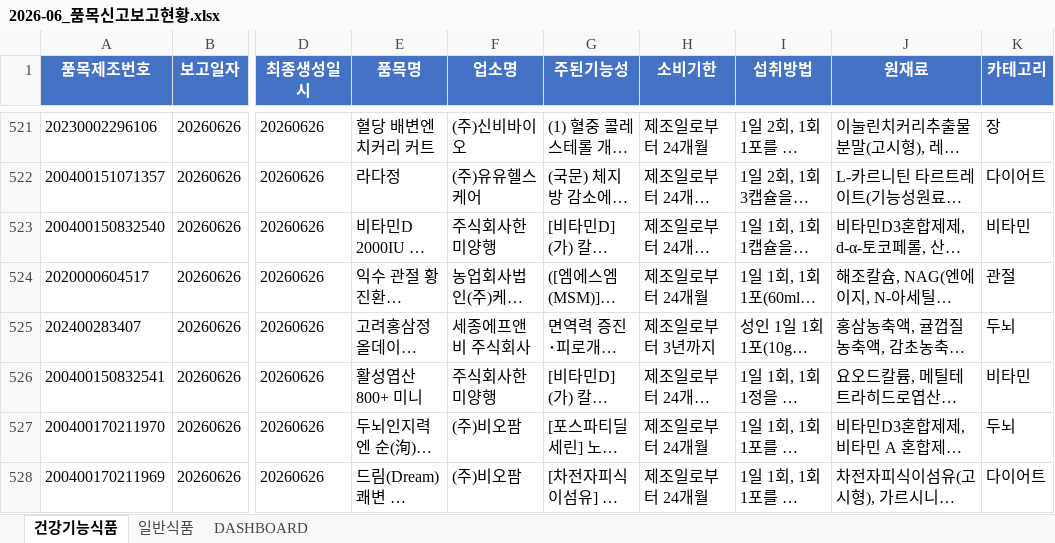
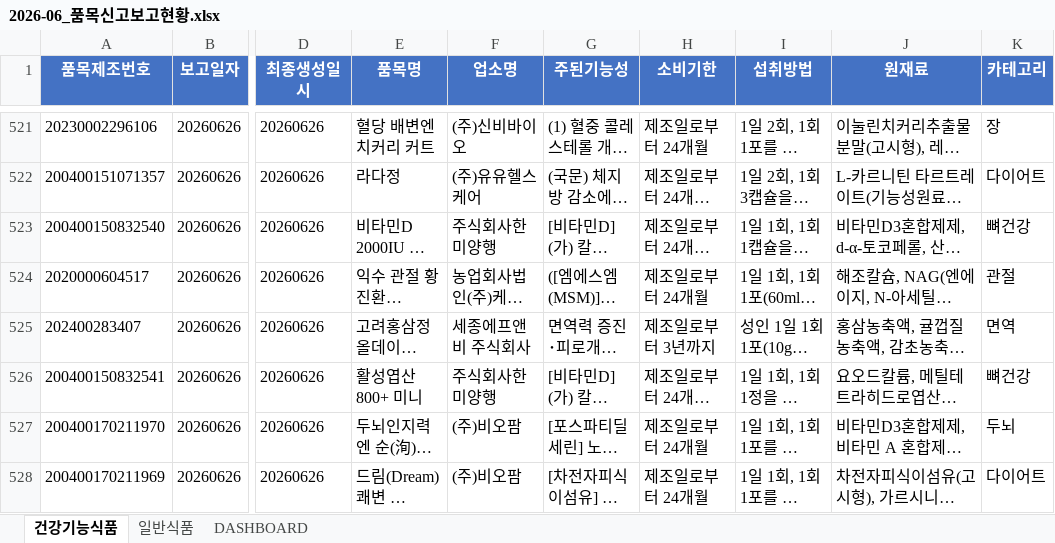
Before and after one commit to primexx98-sudo/food-product-status, an Excel workbook: output/2026-06_품목신고보고현황.xlsx, sheet 건강기능식품, drawn as a sheet; only a part is shown, gaps mark what is left out; long unchanged cells end in …; values as stored, in another font and other column widths than the file's, no borders; the diff covers the shown part only; the diff names each change by its address in the sheet, - before the commit and + after, or states it on an @@ line.

```diff
--- a/output/2026-06_품목신고보고현황.xlsx (sheet 건강기능식품)
+++ b/output/2026-06_품목신고보고현황.xlsx (sheet 건강기능식품)
-K523 (카테고리): 비타민
+K523 (카테고리): 뼈건강
-K525 (카테고리): 두뇌
+K525 (카테고리): 면역
-K526 (카테고리): 비타민
+K526 (카테고리): 뼈건강
```
Also changed, not shown: 58 added rows, 11 removed rows and 108 edited cells elsewhere in this sheet, sheet 일반식품, sheet DASHBOARD.
